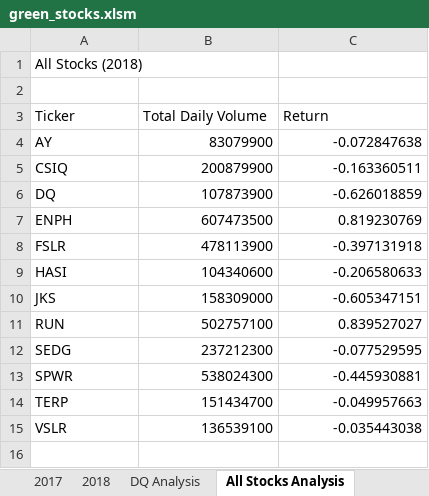
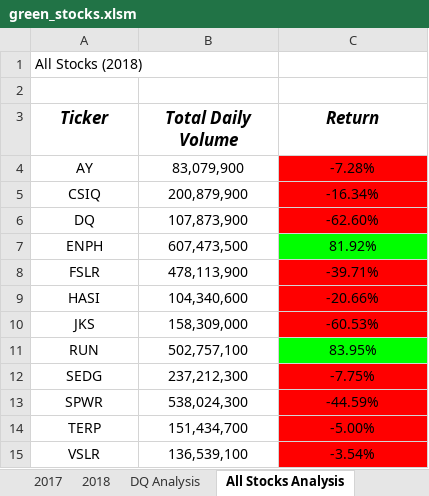
Before and after one commit to Christopheremorgan/stock-analysis, an Excel workbook: green_stocks.xlsm, sheet All Stocks Analysis, drawn as a sheet; values as stored, in another font and other column widths than the file's, no borders; the diff names each change by its address in the sheet, - before the commit and + after, or states it on an @@ line.

```diff
--- a/green_stocks.xlsm (sheet All Stocks Analysis)
+++ b/green_stocks.xlsm (sheet All Stocks Analysis)
@@ A3:C3 alignment: left → center, bold: off → on, italic: off → on, text size: larger @@
-A4:A15 alignment: left
+A4:A15 alignment: center
-B4 (Total Daily Volume): 83079900
+B4 (Total Daily Volume): 83,079,900
-B4:C15 alignment: right
+B4:C15 alignment: center
-C4 (Return): -0.072847638
+C4 (Return): -7.28%
-C4:C6 fill: none
+C4:C6 fill: #FF0000
-B5 (Total Daily Volume): 200879900
+B5 (Total Daily Volume): 200,879,900
-C5 (Return): -0.163360511
+C5 (Return): -16.34%
-B6 (Total Daily Volume): 107873900
+B6 (Total Daily Volume): 107,873,900
-C6 (Return): -0.626018859
+C6 (Return): -62.60%
-B7 (Total Daily Volume): 607473500
+B7 (Total Daily Volume): 607,473,500
-C7 (Return): 0.819230769
+C7 (Return): 81.92%
-C7 fill: none
+C7 fill: #00FF00
-B8 (Total Daily Volume): 478113900
+B8 (Total Daily Volume): 478,113,900
-C8 (Return): -0.397131918
+C8 (Return): -39.71%
-C8:C10 fill: none
+C8:C10 fill: #FF0000
-B9 (Total Daily Volume): 104340600
+B9 (Total Daily Volume): 104,340,600
-C9 (Return): -0.206580633
+C9 (Return): -20.66%
-B10 (Total Daily Volume): 158309000
+B10 (Total Daily Volume): 158,309,000
-C10 (Return): -0.605347151
+C10 (Return): -60.53%
-B11 (Total Daily Volume): 502757100
+B11 (Total Daily Volume): 502,757,100
-C11 (Return): 0.839527027
+C11 (Return): 83.95%
-C11 fill: none
+C11 fill: #00FF00
-B12 (Total Daily Volume): 237212300
+B12 (Total Daily Volume): 237,212,300
-C12 (Return): -0.077529595
+C12 (Return): -7.75%
-C12:C15 fill: none
+C12:C15 fill: #FF0000
-B13 (Total Daily Volume): 538024300
+B13 (Total Daily Volume): 538,024,300
-C13 (Return): -0.445930881
+C13 (Return): -44.59%
-B14 (Total Daily Volume): 151434700
+B14 (Total Daily Volume): 151,434,700
-C14 (Return): -0.049957663
+C14 (Return): -5.00%
-B15 (Total Daily Volume): 136539100
+B15 (Total Daily Volume): 136,539,100
-C15 (Return): -0.035443038
+C15 (Return): -3.54%
```
Also changed, not shown: sheet 2018, other sheet tabs.
